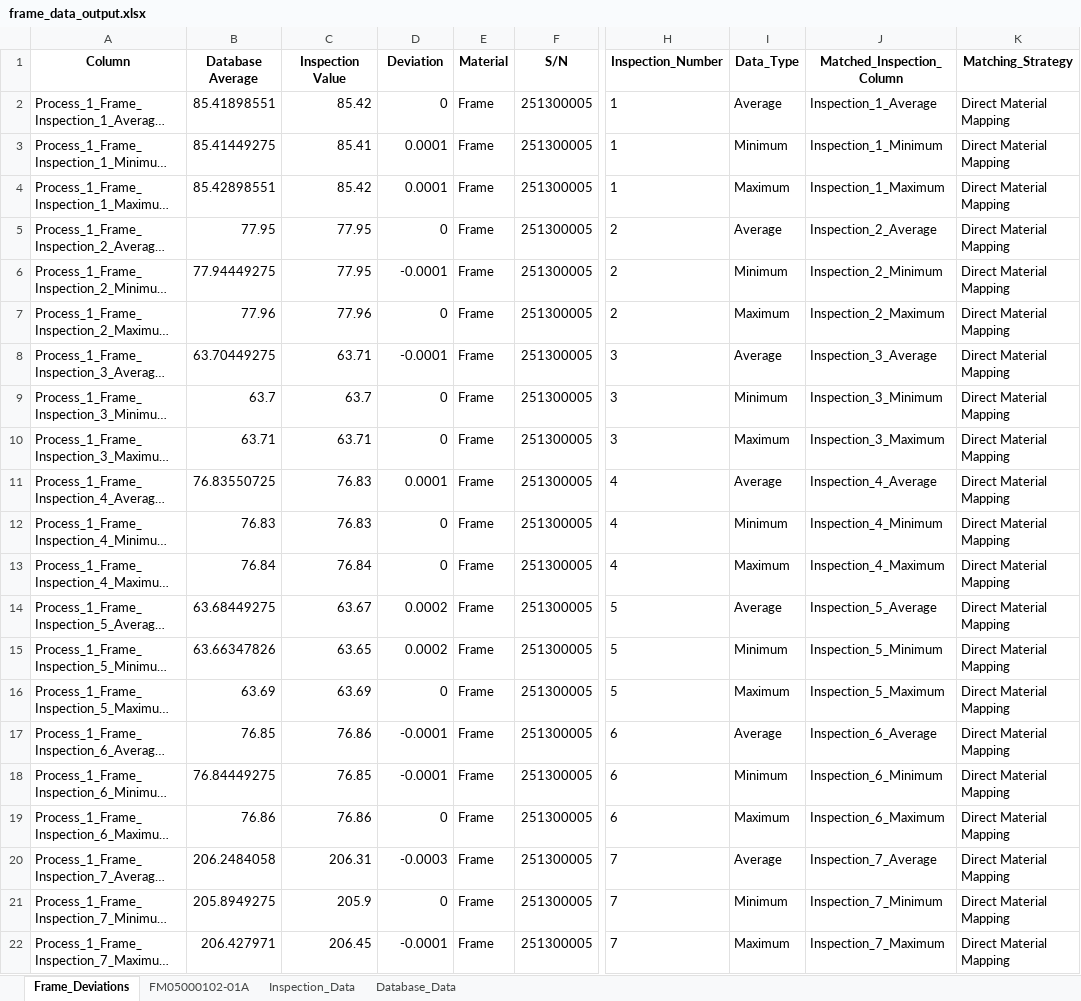
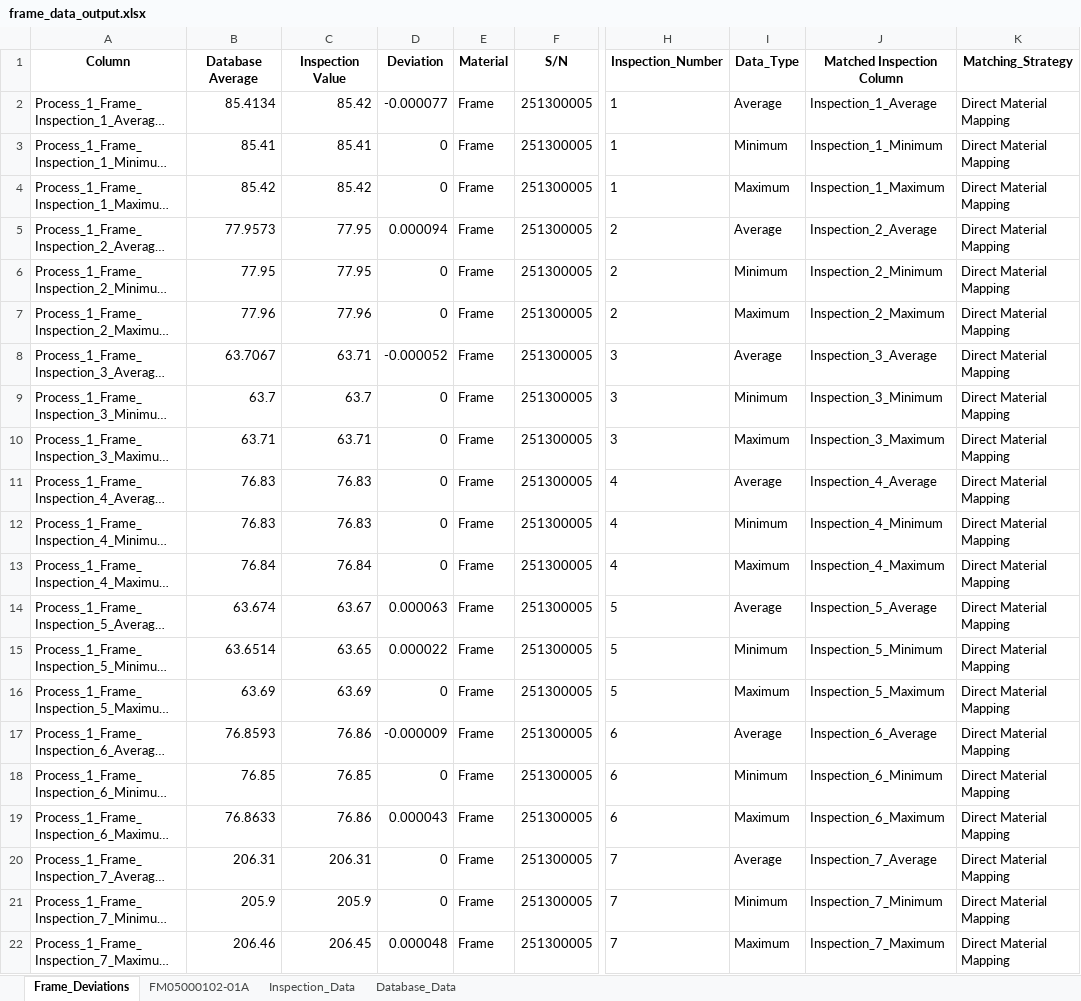
Before and after one commit to Jimcl6/material_anomaly_check_v1.1, an Excel workbook: frame_data_output.xlsx, sheet Frame_Deviations, drawn as a sheet; only a part is shown, gaps mark what is left out; long unchanged cells end in …; values as stored, in another font and other column widths than the file's, no borders; the diff names each change by its address in the sheet, - before the commit and + after, or states it on an @@ line.

```diff
--- a/frame_data_output.xlsx (sheet Frame_Deviations)
+++ b/frame_data_output.xlsx (sheet Frame_Deviations)
-J1: Matched_Inspection_Column
+J1: Matched Inspection Column
-B2 (Database Average): 85.41898551
+B2 (Database Average): 85.4134
-D2 (Deviation): 0
+D2 (Deviation): -0.000077
-B3 (Database Average): 85.41449275
+B3 (Database Average): 85.41
-D3:D4 (Deviation): 0.0001
+D3:D4 (Deviation): 0
-B4 (Database Average): 85.42898551
+B4 (Database Average): 85.42
-B5 (Database Average): 77.95
+B5 (Database Average): 77.9573
-D5 (Deviation): 0
+D5 (Deviation): 0.000094
-B6 (Database Average): 77.94449275
+B6 (Database Average): 77.95
-D6 (Deviation): -0.0001
+D6 (Deviation): 0
-B8 (Database Average): 63.70449275
+B8 (Database Average): 63.7067
-D8 (Deviation): -0.0001
+D8 (Deviation): -0.000052
-B11 (Database Average): 76.83550725
+B11 (Database Average): 76.83
-D11 (Deviation): 0.0001
+D11 (Deviation): 0
-B14 (Database Average): 63.68449275
+B14 (Database Average): 63.674
-D14 (Deviation): 0.0002
+D14 (Deviation): 0.000063
-B15 (Database Average): 63.66347826
+B15 (Database Average): 63.6514
-D15 (Deviation): 0.0002
+D15 (Deviation): 0.000022
-B17 (Database Average): 76.85
+B17 (Database Average): 76.8593
-D17 (Deviation): -0.0001
+D17 (Deviation): -0.000009
-B18 (Database Average): 76.84449275
+B18 (Database Average): 76.85
-D18 (Deviation): -0.0001
+D18 (Deviation): 0
-B19 (Database Average): 76.86
+B19 (Database Average): 76.8633
-D19 (Deviation): 0
+D19 (Deviation): 0.000043
-B20 (Database Average): 206.2484058
+B20 (Database Average): 206.31
-D20 (Deviation): -0.0003
+D20 (Deviation): 0
-B21 (Database Average): 205.8949275
+B21 (Database Average): 205.9
-B22 (Database Average): 206.427971
+B22 (Database Average): 206.46
-D22 (Deviation): -0.0001
+D22 (Deviation): 0.000048
```
Also changed, not shown: sheet Database_Data, sheet FM05000102-01A, csb_data_output.xlsx, df_blk_output.xlsx, 19 other files.
